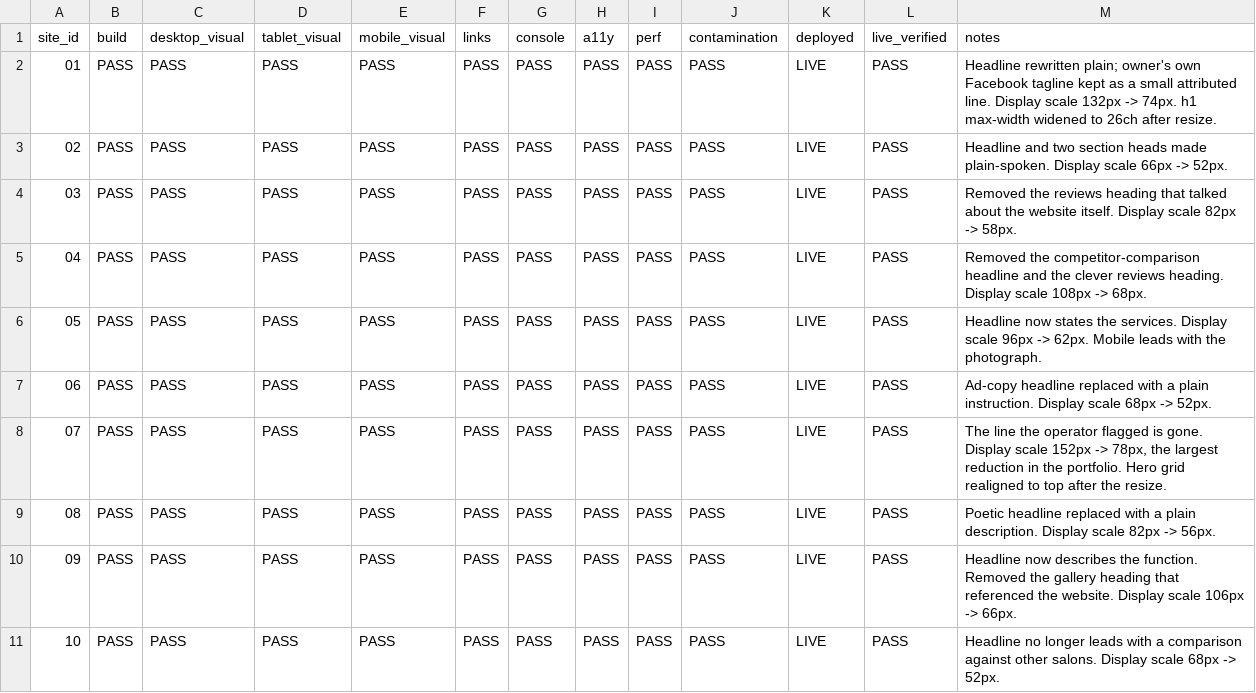
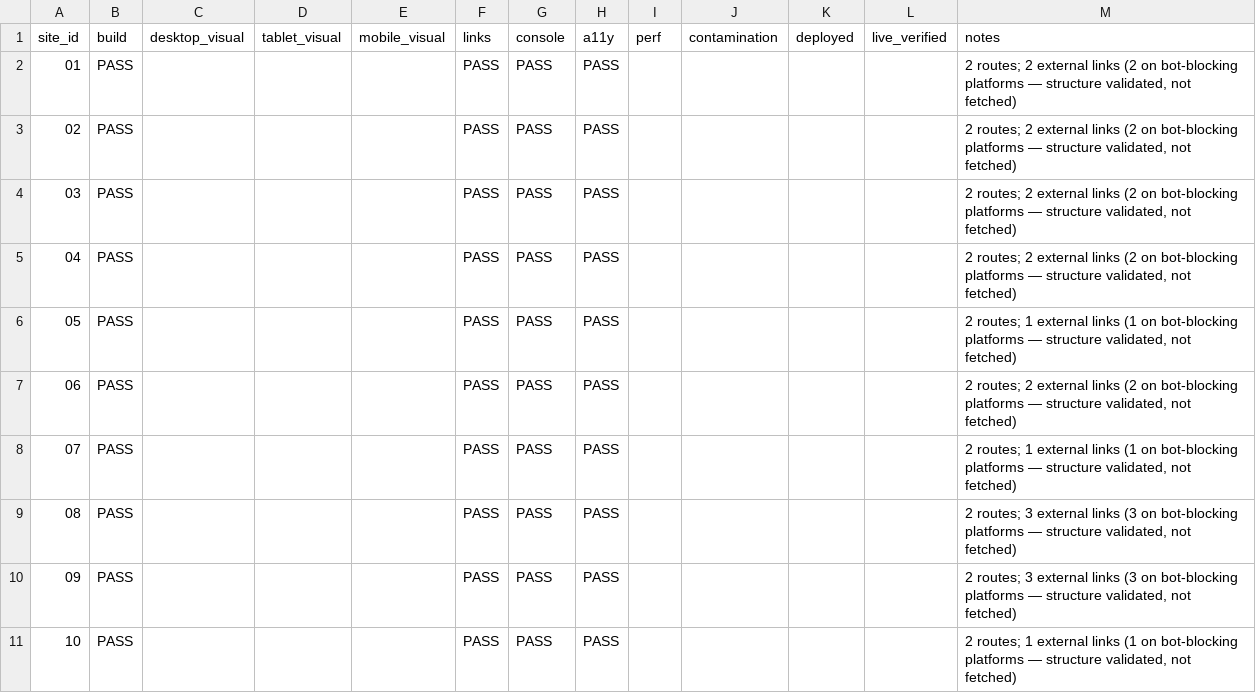
Before and after one commit to harshilkikani/north-houston-demos, a CSV file: state/QA_MATRIX.csv, drawn as a sheet.

```diff
--- a/state/QA_MATRIX.csv
+++ b/state/QA_MATRIX.csv
@@ -1,11 +1,11 @@
 site_id,build,desktop_visual,tablet_visual,mobile_visual,links,console,a11y,perf,contamination,deployed,live_verified,notes
-01,PASS,PASS,PASS,PASS,PASS,PASS,PASS,PASS,PASS,LIVE,PASS,"Headline rewritten plain; owner's own Facebook tagline kept as a small attributed line. Display scale 132px -> 74px. h1 max-width widened to 26ch after resize."
-02,PASS,PASS,PASS,PASS,PASS,PASS,PASS,PASS,PASS,LIVE,PASS,"Headline and two section heads made plain-spoken. Display scale 66px -> 52px."
-03,PASS,PASS,PASS,PASS,PASS,PASS,PASS,PASS,PASS,LIVE,PASS,"Removed the reviews heading that talked about the website itself. Display scale 82px -> 58px."
-04,PASS,PASS,PASS,PASS,PASS,PASS,PASS,PASS,PASS,LIVE,PASS,"Removed the competitor-comparison headline and the clever reviews heading. Display scale 108px -> 68px."
-05,PASS,PASS,PASS,PASS,PASS,PASS,PASS,PASS,PASS,LIVE,PASS,"Headline now states the services. Display scale 96px -> 62px. Mobile leads with the photograph."
-06,PASS,PASS,PASS,PASS,PASS,PASS,PASS,PASS,PASS,LIVE,PASS,"Ad-copy headline replaced with a plain instruction. Display scale 68px -> 52px."
-07,PASS,PASS,PASS,PASS,PASS,PASS,PASS,PASS,PASS,LIVE,PASS,"The line the operator flagged is gone. Display scale 152px -> 78px, the largest reduction in the portfolio. Hero grid realigned to top after the resize."
-08,PASS,PASS,PASS,PASS,PASS,PASS,PASS,PASS,PASS,LIVE,PASS,"Poetic headline replaced with a plain description. Display scale 82px -> 56px."
-09,PASS,PASS,PASS,PASS,PASS,PASS,PASS,PASS,PASS,LIVE,PASS,"Headline now describes the function. Removed the gallery heading that referenced the website. Display scale 106px -> 66px."
-10,PASS,PASS,PASS,PASS,PASS,PASS,PASS,PASS,PASS,LIVE,PASS,"Headline no longer leads with a comparison against other salons. Display scale 68px -> 52px."
+01,PASS,,,,PASS,PASS,PASS,,,,,"2 routes; 2 external links (2 on bot-blocking platforms — structure validated, not fetched)"
+02,PASS,,,,PASS,PASS,PASS,,,,,"2 routes; 2 external links (2 on bot-blocking platforms — structure validated, not fetched)"
+03,PASS,,,,PASS,PASS,PASS,,,,,"2 routes; 2 external links (2 on bot-blocking platforms — structure validated, not fetched)"
+04,PASS,,,,PASS,PASS,PASS,,,,,"2 routes; 2 external links (2 on bot-blocking platforms — structure validated, not fetched)"
+05,PASS,,,,PASS,PASS,PASS,,,,,"2 routes; 1 external links (1 on bot-blocking platforms — structure validated, not fetched)"
+06,PASS,,,,PASS,PASS,PASS,,,,,"2 routes; 2 external links (2 on bot-blocking platforms — structure validated, not fetched)"
+07,PASS,,,,PASS,PASS,PASS,,,,,"2 routes; 1 external links (1 on bot-blocking platforms — structure validated, not fetched)"
+08,PASS,,,,PASS,PASS,PASS,,,,,"2 routes; 3 external links (3 on bot-blocking platforms — structure validated, not fetched)"
+09,PASS,,,,PASS,PASS,PASS,,,,,"2 routes; 3 external links (3 on bot-blocking platforms — structure validated, not fetched)"
+10,PASS,,,,PASS,PASS,PASS,,,,,"2 routes; 1 external links (1 on bot-blocking platforms — structure validated, not fetched)"
```
Also changed, not shown: 12 other files.
